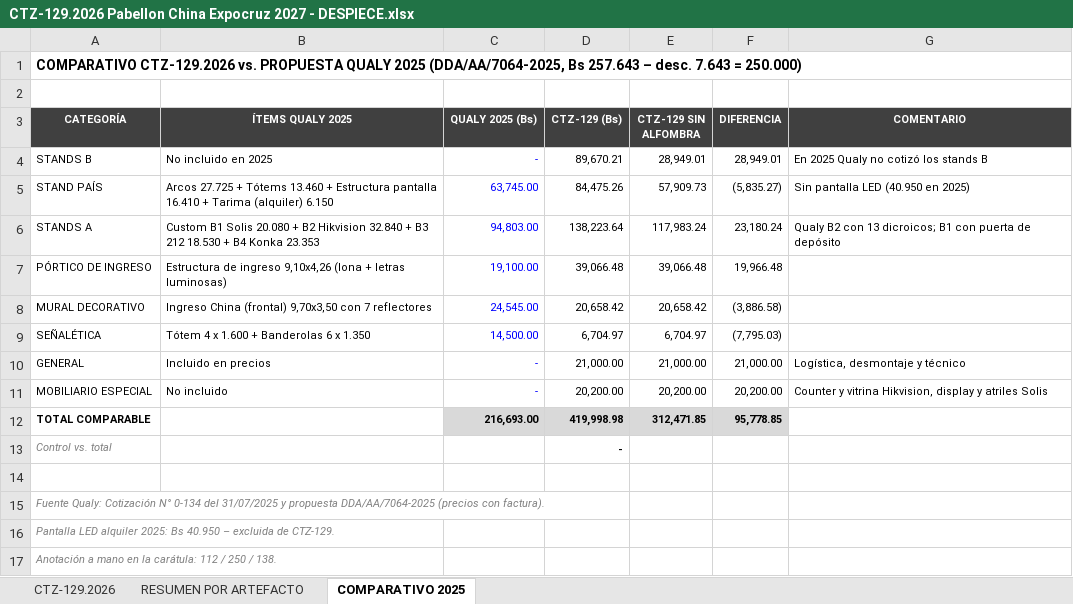
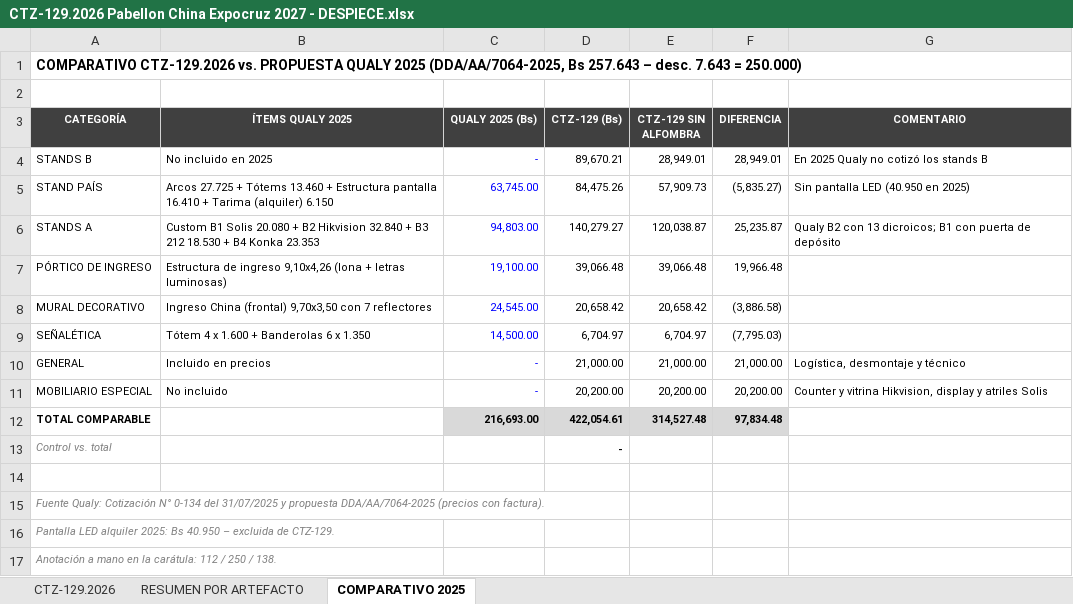
Before and after one commit to dreihausproyectos-hash/drei-haus-sheets-app, an Excel workbook: cotizaciones/CTZ-129.2026 Pabellon China Expocruz 2027 - DESPIECE.xlsx, sheet COMPARATIVO 2025, drawn as a sheet; values as stored, in another font and other column widths than the file's, no borders; the diff names each change by its address in the sheet, - before the commit and + after, or states it on an @@ line.

```diff
--- a/cotizaciones/CTZ-129.2026 Pabellon China Expocruz 2027 - DESPIECE.xlsx (sheet COMPARATIVO 2025)
+++ b/cotizaciones/CTZ-129.2026 Pabellon China Expocruz 2027 - DESPIECE.xlsx (sheet COMPARATIVO 2025)
-D6 (CTZ-129 (Bs)): 138,223.64
+D6 (CTZ-129 (Bs)): 140,279.27
-E6 (CTZ-129 SIN ALFOMBRA): 117,983.24
+E6 (CTZ-129 SIN ALFOMBRA): 120,038.87
-F6 (DIFERENCIA): 23,180.24
+F6 (DIFERENCIA): 25,235.87
-D12 (CTZ-129 (Bs)): 419,998.98
+D12 (CTZ-129 (Bs)): 422,054.61
-E12 (CTZ-129 SIN ALFOMBRA): 312,471.85
+E12 (CTZ-129 SIN ALFOMBRA): 314,527.48
-F12 (DIFERENCIA): 95,778.85
+F12 (DIFERENCIA): 97,834.48
```
Also changed, not shown: sheet CTZ-129.2026, sheet RESUMEN POR ARTEFACTO.
